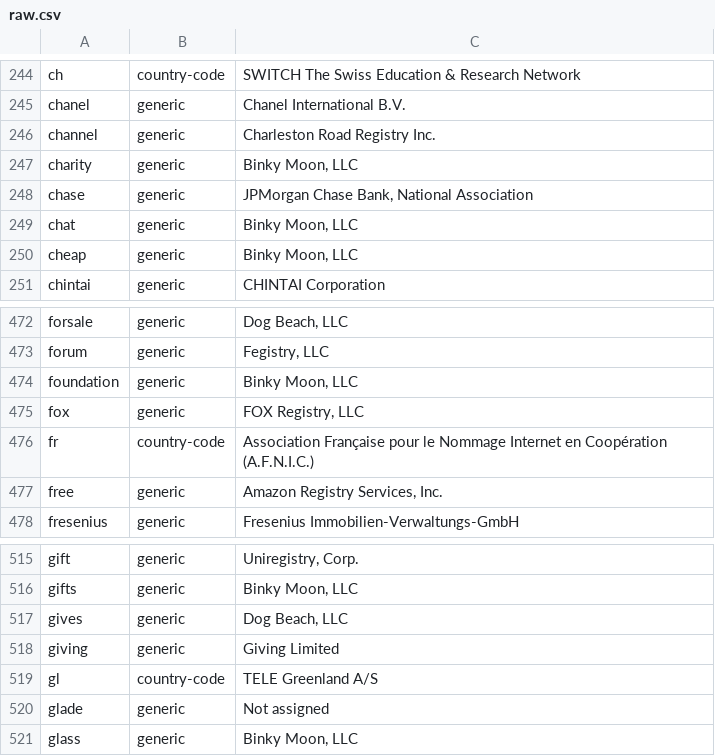
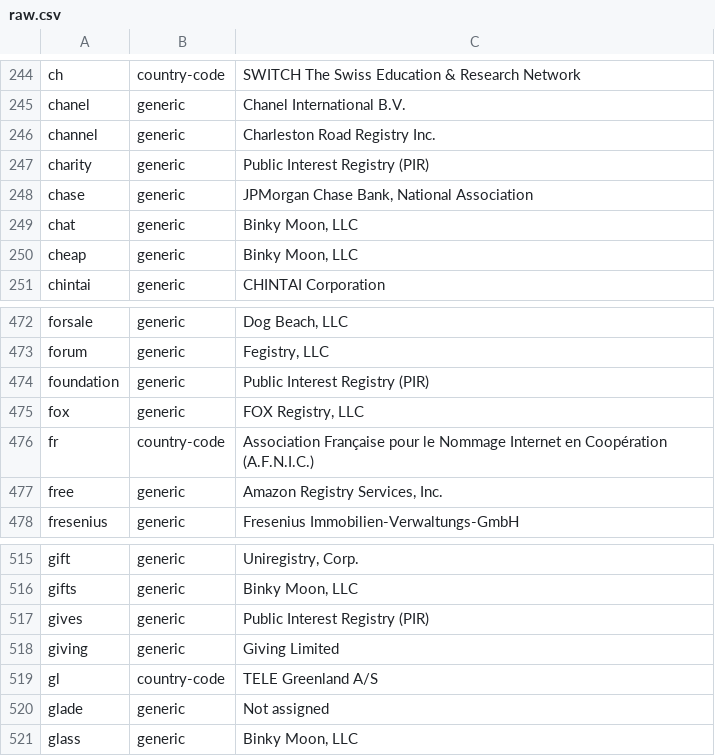
Before and after one commit to gh0stwizard/iana-tld-extractor, a CSV file: raw.csv, drawn as a sheet; only a part is shown, gaps mark what is left out.

```diff
--- a/raw.csv
+++ b/raw.csv
@@ -246,3 +246,3 @@
 "channel","generic","Charleston Road Registry Inc."
-"charity","generic","Binky Moon, LLC"
+"charity","generic","Public Interest Registry (PIR)"
 "chase","generic","JPMorgan Chase Bank, National Association"
@@ -473,3 +473,3 @@
 "forum","generic","Fegistry, LLC"
-"foundation","generic","Binky Moon, LLC"
+"foundation","generic","Public Interest Registry (PIR)"
 "fox","generic","FOX Registry, LLC"
@@ -516,3 +516,3 @@
 "gifts","generic","Binky Moon, LLC"
-"gives","generic","Dog Beach, LLC"
+"gives","generic","Public Interest Registry (PIR)"
 "giving","generic","Giving Limited"
```
Also changed, not shown: tld.csv.
